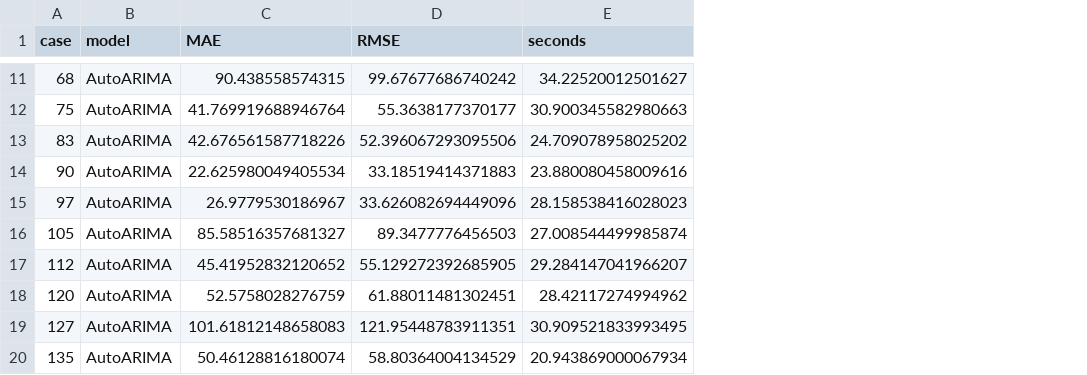
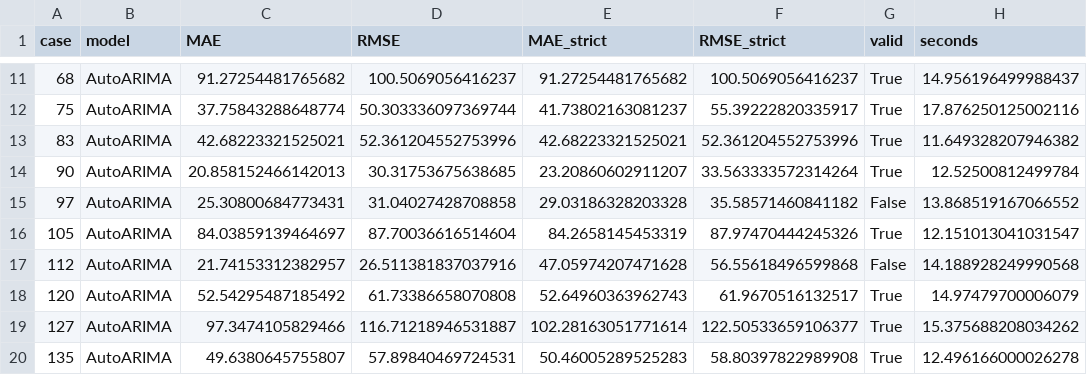
Before and after one commit to fabbio00/timestral-demo, a CSV file: results/sdwpf_arima.csv, drawn as a sheet; only a part is shown, gaps mark what is left out; addresses are those after the commit; the diff covers the shown part only; the diff names each change by its address in the sheet, - before the commit and + after, or states it on an @@ line.

```diff
--- a/results/sdwpf_arima.csv
+++ b/results/sdwpf_arima.csv
+column E (MAE_strict), rows 11-20: 91.27254481765682 | 41.73802163081237 | 42.68223321525021 | 23.20860602911207 | 29.03186328203328 | 84.2658145453319 | 47.05974207471628 | 52.64960363962743 | 102.28163051771614 | 50.46005289525283
+column F (RMSE_strict), rows 11-20: 100.5069056416237 | 55.39222820335917 | 52.361204552753996 | 33.563333572314264 | 35.58571460841182 | 87.97470444245326 | 56.55618496599868 | 61.9670516132517 | 122.50533659106377 | 58.80397822989908
+column G (valid), rows 11-20: True | True | True | True | False | True | False | True | True | True
-C11 (MAE): 90.438558574315
+C11 (MAE): 91.27254481765682
-D11 (RMSE): 99.67677686740242
+D11 (RMSE): 100.5069056416237
-H11 (seconds): 34.22520012501627
+H11 (seconds): 14.956196499988437
-C12 (MAE): 41.769919688946764
+C12 (MAE): 37.75843288648774
-D12 (RMSE): 55.3638177370177
+D12 (RMSE): 50.303336097369744
-H12 (seconds): 30.900345582980663
+H12 (seconds): 17.876250125002116
-C13 (MAE): 42.676561587718226
+C13 (MAE): 42.68223321525021
-D13 (RMSE): 52.396067293095506
+D13 (RMSE): 52.361204552753996
-H13 (seconds): 24.709078958025202
+H13 (seconds): 11.649328207946382
-C14 (MAE): 22.625980049405534
+C14 (MAE): 20.858152466142013
-D14 (RMSE): 33.18519414371883
+D14 (RMSE): 30.31753675638685
-H14 (seconds): 23.880080458009616
+H14 (seconds): 12.52500812499784
-C15 (MAE): 26.9779530186967
+C15 (MAE): 25.30800684773431
-D15 (RMSE): 33.626082694449096
+D15 (RMSE): 31.04027428708858
-H15 (seconds): 28.158538416028023
+H15 (seconds): 13.868519167066552
-C16 (MAE): 85.58516357681327
+C16 (MAE): 84.03859139464697
-D16 (RMSE): 89.3477776456503
+D16 (RMSE): 87.70036616514604
-H16 (seconds): 27.008544499985874
+H16 (seconds): 12.151013041031547
-C17 (MAE): 45.41952832120652
+C17 (MAE): 21.74153312382957
-D17 (RMSE): 55.129272392685905
+D17 (RMSE): 26.511381837037916
-H17 (seconds): 29.284147041966207
+H17 (seconds): 14.188928249990568
-C18 (MAE): 52.5758028276759
+C18 (MAE): 52.54295487185492
-D18 (RMSE): 61.88011481302451
+D18 (RMSE): 61.73386658070808
-H18 (seconds): 28.42117274994962
+H18 (seconds): 14.97479700006079
-C19 (MAE): 101.61812148658083
+C19 (MAE): 97.3474105829466
-D19 (RMSE): 121.95448783911351
+D19 (RMSE): 116.71218946531887
-H19 (seconds): 30.909521833993495
+H19 (seconds): 15.375688208034262
-C20 (MAE): 50.46128816180074
+C20 (MAE): 49.6380645755807
-D20 (RMSE): 58.80364004134529
+D20 (RMSE): 57.89840469724531
-H20 (seconds): 20.943869000067934
+H20 (seconds): 12.496166000026278
```
Also changed, not shown: 30 edited cells elsewhere in this file, 6 other files.
